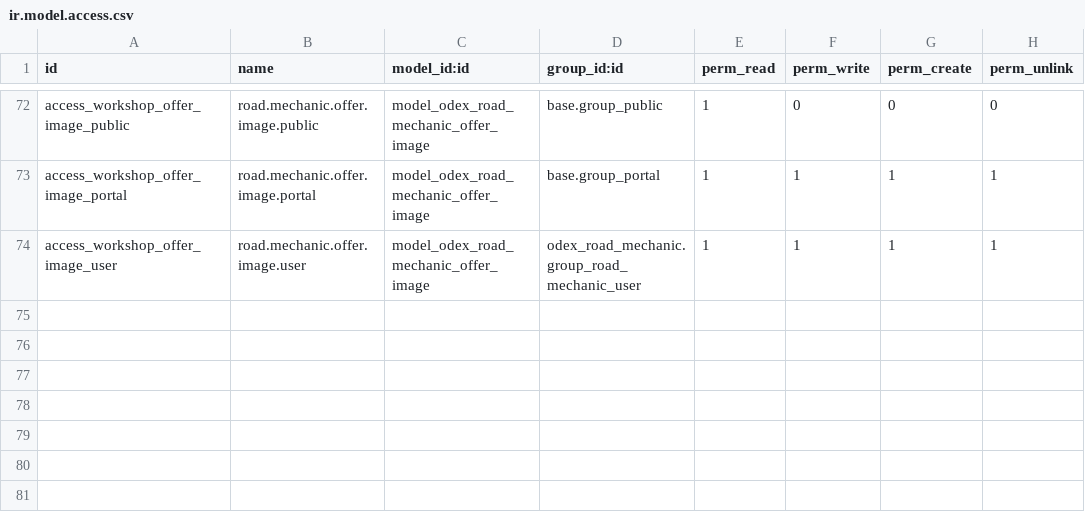
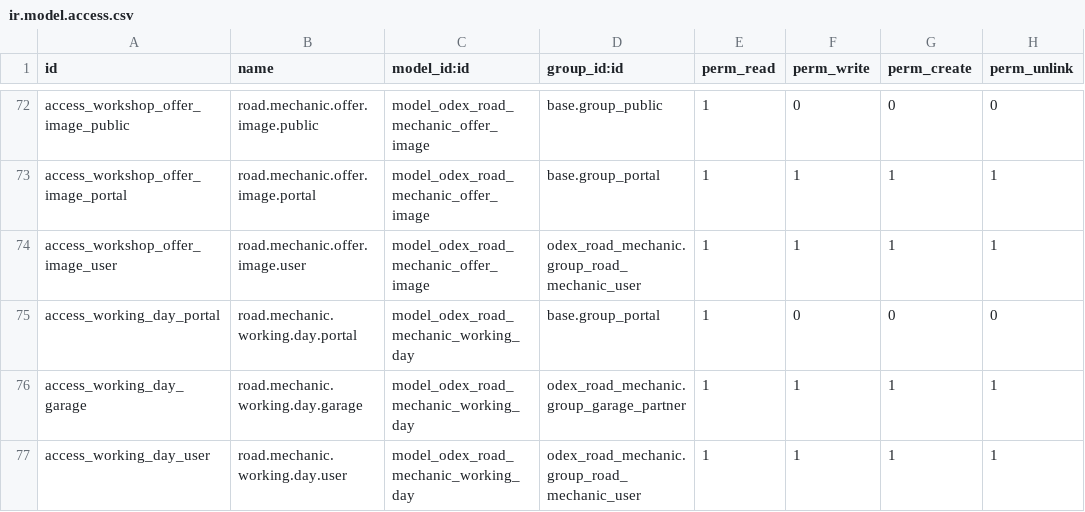
Before and after one commit to sarathsivadasan/roadmechanic, a CSV file: odex_road_mechanic/security/ir.model.access.csv, drawn as a sheet; only a part is shown, gaps mark what is left out; the diff names each change by its address in the sheet, - before the commit and + after, or states it on an @@ line.

```diff
--- a/odex_road_mechanic/security/ir.model.access.csv
+++ b/odex_road_mechanic/security/ir.model.access.csv
+row 75: access_working_day_portal | road.mechanic.working.day.portal | model_odex_road_mechanic_working_day | base.group_portal | 1 | 0 | 0 | 0
+row 76: access_working_day_garage | road.mechanic.working.day.garage | model_odex_road_mechanic_working_day | odex_road_mechanic.group_garage_partner | 1 | 1 | 1 | 1
+row 77: access_working_day_user | road.mechanic.working.day.user | model_odex_road_mechanic_working_day | odex_road_mechanic.group_road_mechanic_user | 1 | 1 | 1 | 1
```
Also changed, not shown: odex_road_mechanic_booking/security/ir.model.access.csv, 27 other files.
